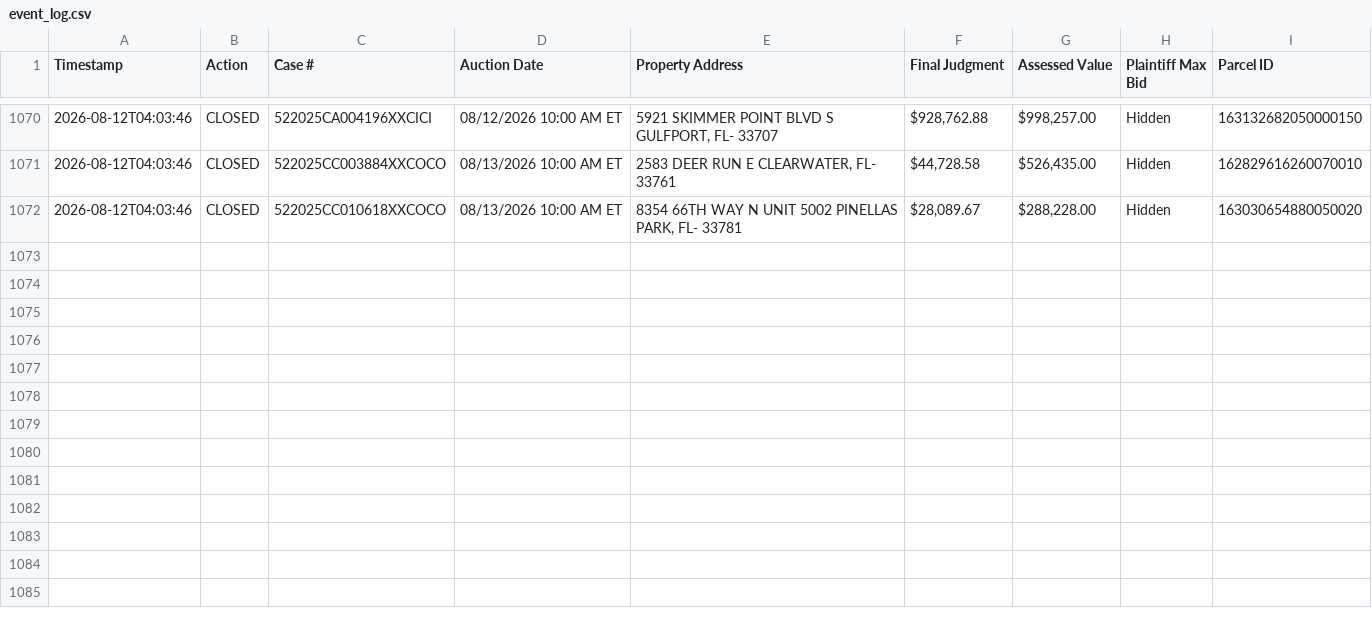
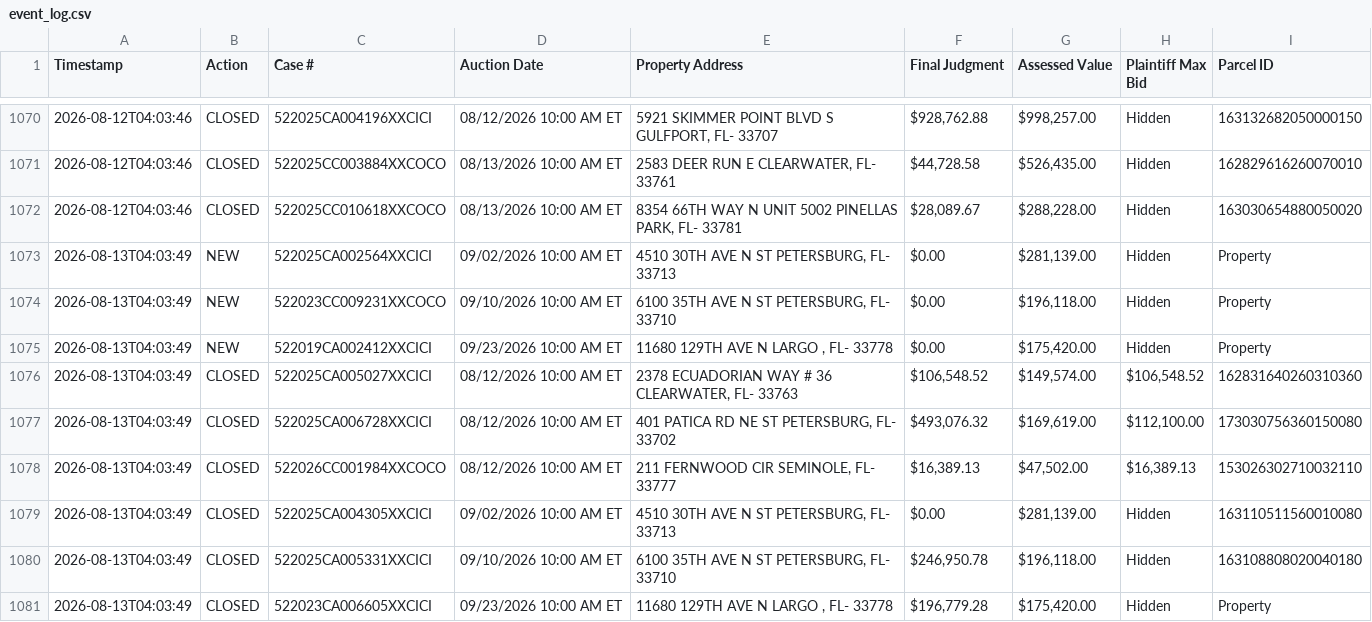
Before and after one commit to figlesias7/realforeclose, a CSV file: data/event_log.csv, drawn as a sheet; only a part is shown, gaps mark what is left out.

```diff
--- a/data/event_log.csv
+++ b/data/event_log.csv
@@ -1072 +1072,10 @@ Timestamp,Action,Case #,Auction Date,Property Address,Final Judgment,Assessed Va
 2026-08-12T04:03:46,CLOSED,522025CC010618XXCOCO,08/13/2026 10:00 AM ET,"8354 66TH WAY N UNIT 5002 PINELLAS PARK, FL- 33781","$28,089.67","$288,228.00",Hidden,163030654880050020
+2026-08-13T04:03:49,NEW,522025CA002564XXCICI,09/02/2026 10:00 AM ET,"4510 30TH AVE N ST PETERSBURG, FL- 33713",$0.00,"$281,139.00",Hidden,Property
+2026-08-13T04:03:49,NEW,522023CC009231XXCOCO,09/10/2026 10:00 AM ET,"6100 35TH AVE N ST PETERSBURG, FL- 33710",$0.00,"$196,118.00",Hidden,Property
+2026-08-13T04:03:49,NEW,522019CA002412XXCICI,09/23/2026 10:00 AM ET,"11680 129TH AVE N LARGO , FL- 33778",$0.00,"$175,420.00",Hidden,Property
+2026-08-13T04:03:49,CLOSED,522025CA005027XXCICI,08/12/2026 10:00 AM ET,"2378 ECUADORIAN WAY # 36 CLEARWATER, FL- 33763","$106,548.52","$149,574.00","$106,548.52",162831640260310360
+2026-08-13T04:03:49,CLOSED,522025CA006728XXCICI,08/12/2026 10:00 AM ET,"401 PATICA RD NE ST PETERSBURG, FL- 33702","$493,076.32","$169,619.00","$112,100.00",173030756360150080
+2026-08-13T04:03:49,CLOSED,522026CC001984XXCOCO,08/12/2026 10:00 AM ET,"211 FERNWOOD CIR SEMINOLE, FL- 33777","$16,389.13","$47,502.00","$16,389.13",153026302710032110
+2026-08-13T04:03:49,CLOSED,522025CA004305XXCICI,09/02/2026 10:00 AM ET,"4510 30TH AVE N ST PETERSBURG, FL- 33713",$0.00,"$281,139.00",Hidden,163110511560010080
+2026-08-13T04:03:49,CLOSED,522025CA005331XXCICI,09/10/2026 10:00 AM ET,"6100 35TH AVE N ST PETERSBURG, FL- 33710","$246,950.78","$196,118.00",Hidden,163108808020040180
+2026-08-13T04:03:49,CLOSED,522023CA006605XXCICI,09/23/2026 10:00 AM ET,"11680 129TH AVE N LARGO , FL- 33778","$196,779.28","$175,420.00",Hidden,Property
```
Also changed, not shown: data/all_seen.csv, 3 other files.
